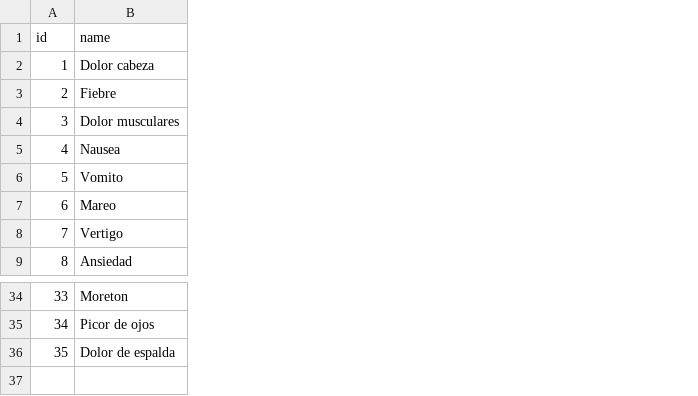
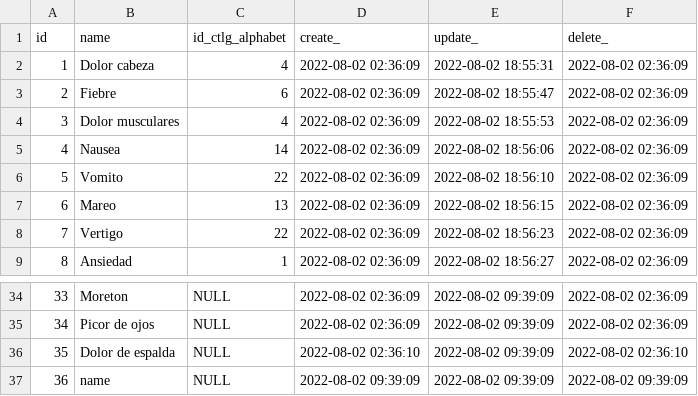
Before and after one commit to isaacanteparac/pastilla, a CSV file: backend/database/data/csv/dataSintomas.csv, drawn as a sheet; only a part is shown, gaps mark what is left out; the diff names each change by its address in the sheet, - before the commit and + after, or states it on an @@ line.

```diff
--- a/backend/database/data/csv/dataSintomas.csv
+++ b/backend/database/data/csv/dataSintomas.csv
+column C (id_ctlg_alphabet), rows 2-9: 4 | 6 | 4 | 14 | 22 | 13 | 22 | 1; rows 34-36: all NULL
+column D (create_), rows 2-9: all 2022-08-02 02:36:09; rows 34-36: 2022-08-02 02:36:09 | 2022-08-02 02:36:09 | 2022-08-02 02:36:10
+column E (update_), rows 2-9: 2022-08-02 18:55:31 | 2022-08-02 18:55:47 | 2022-08-02 18:55:53 | 2022-08-02 18:56:06 | 2022-08-02 18:56:10 | 2022-08-02 18:56:15 | 2022-08-02 18:56:23 | 2022-08-02 18:56:27; rows 34-36: all 2022-08-02 09:39:09
+column F (delete_), rows 2-9: all 2022-08-02 02:36:09; rows 34-36: 2022-08-02 02:36:09 | 2022-08-02 02:36:09 | 2022-08-02 02:36:10
+row 37: 36 | name | NULL | 2022-08-02 09:39:09 | 2022-08-02 09:39:09 | 2022-08-02 09:39:09
```
Also changed, not shown: 4 other files.
